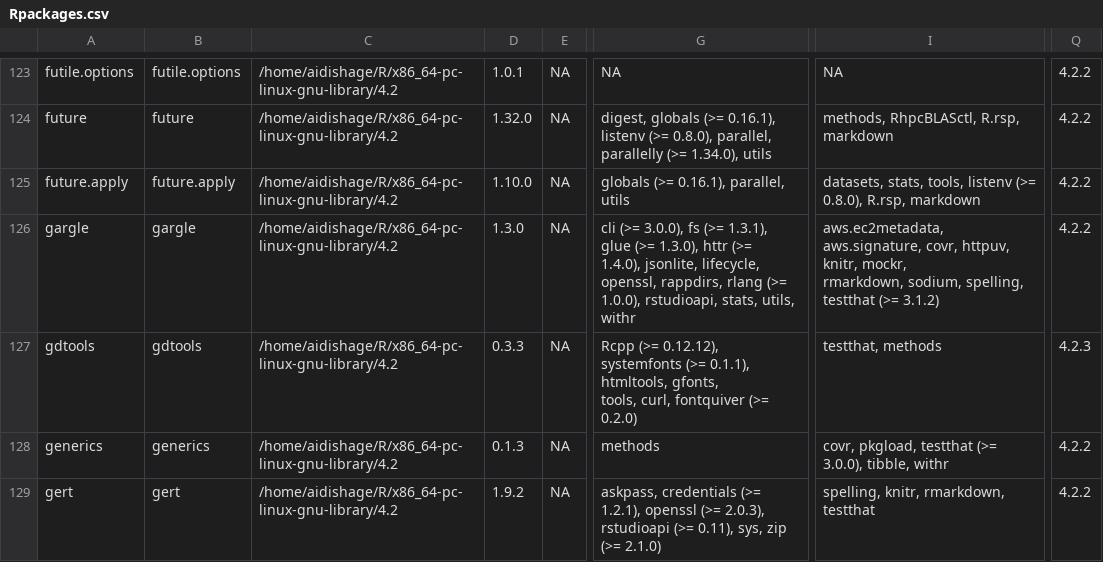
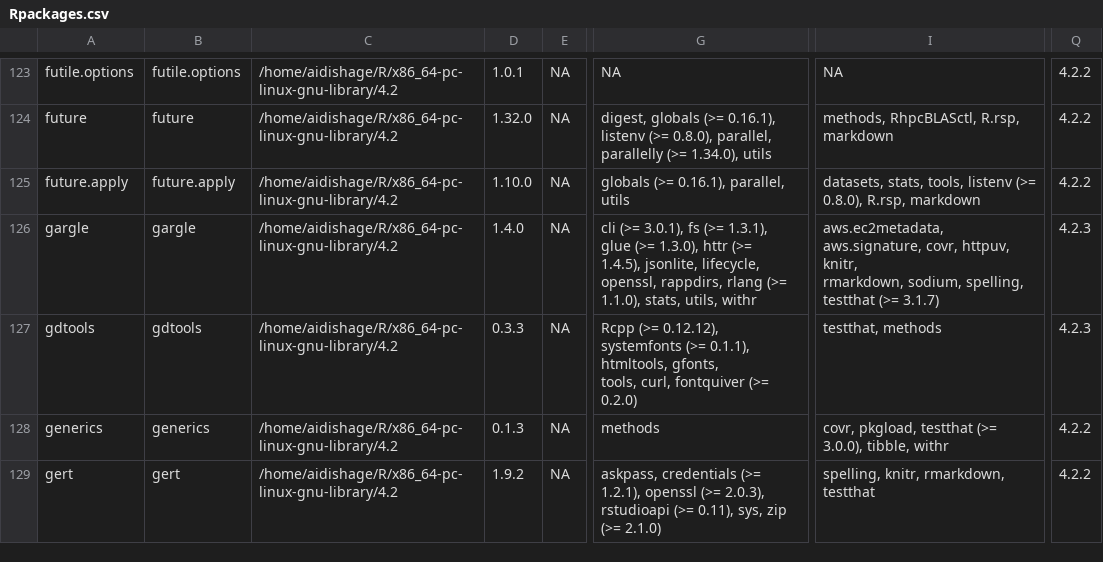
Before and after one commit to Song921012/myenv, a CSV file: Rpackages.csv, drawn as a sheet; only a part is shown, gaps mark what is left out; ↵ is a line break in a cell; the diff names each change by its address in the sheet, - before the commit and + after, or states it on an @@ line.

```diff
--- a/Rpackages.csv
+++ b/Rpackages.csv
-D126: 1.3.0
+D126: 1.4.0
-G126: cli (>= 3.0.0), fs (>= 1.3.1), glue (>= 1.3.0), httr (>= ↵ 1.4.0), jsonlite, lifecycle, openssl, rappdirs, rlang (>= ↵ 1.0.0), rstudioapi, stats, utils,…
+G126: cli (>= 3.0.1), fs (>= 1.3.1), glue (>= 1.3.0), httr (>= ↵ 1.4.5), jsonlite, lifecycle, openssl, rappdirs, rlang (>= ↵ 1.1.0), stats, utils,…
-I126: …httpuv, knitr, mockr, ↵ rmarkdown, sodium, spelling, testthat (>= 3.1.2)
+I126: …httpuv, knitr, ↵ rmarkdown, sodium, spelling, testthat (>= 3.1.7)
-Q126: 4.2.2
+Q126: 4.2.3
```
Also changed, not shown: 3 other files.
